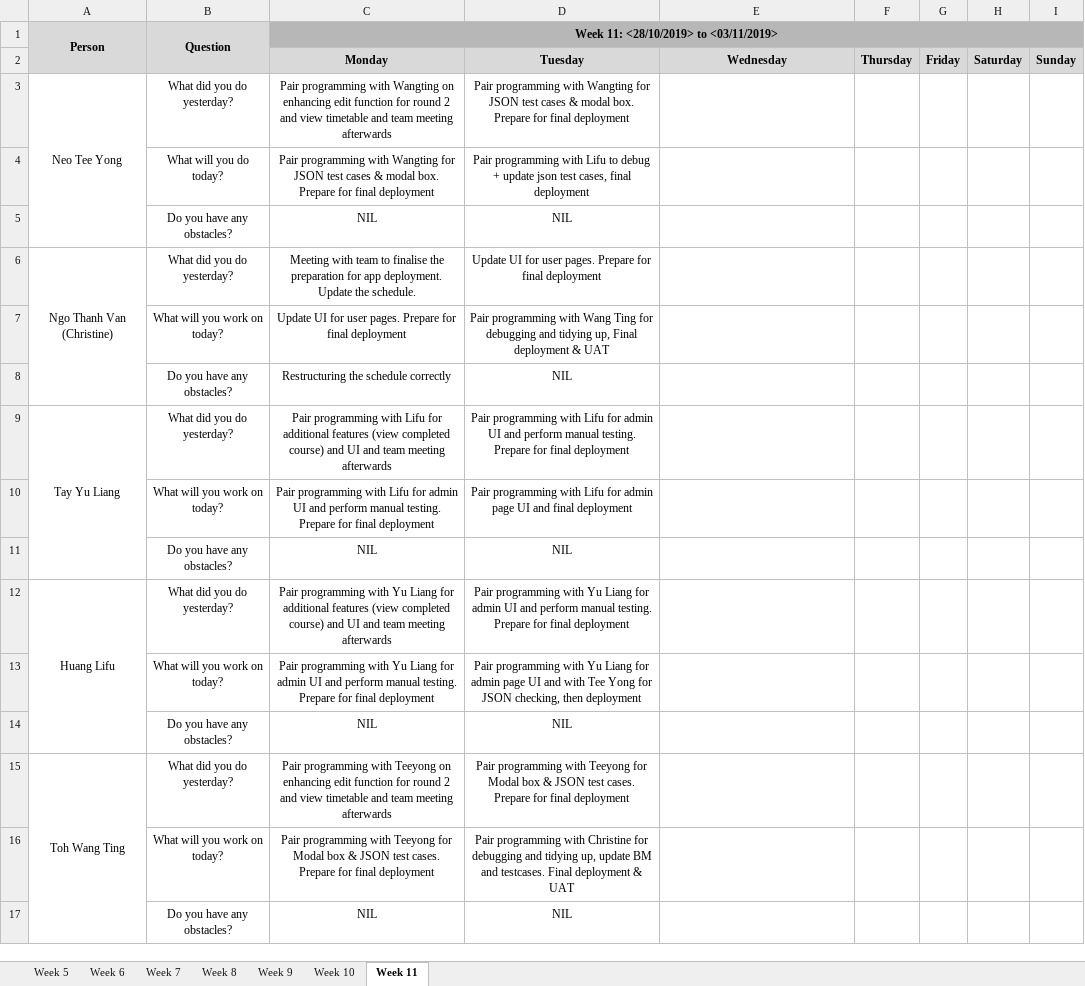
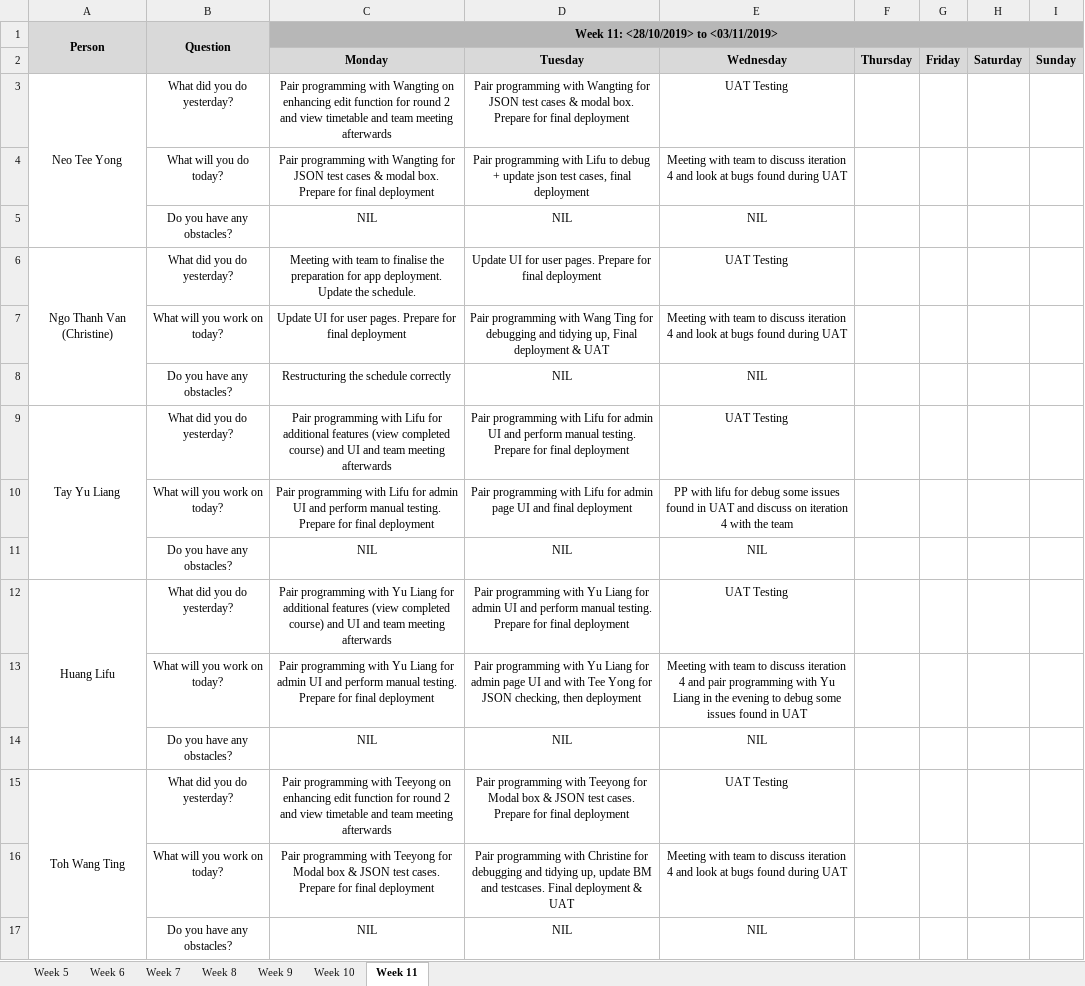
Before and after one commit to lifuhuang97/course-bidding-system, an Excel workbook: metrics/du.xlsx, sheet Week 11, drawn as a sheet; values as stored, in another font and other column widths than the file's, no borders; the diff names each change by its address in the sheet, - before the commit and + after, or states it on an @@ line.

Commit message:
Update du.xlsx

```diff
--- a/metrics/du.xlsx (sheet Week 11)
+++ b/metrics/du.xlsx (sheet Week 11)
-E3: (empty)
+E3: UAT Testing
-E4: (empty)
+E4: Meeting with team to discuss iteration 4 and look at bugs found during UAT
-E5: (empty)
+E5: NIL
-E6: (empty)
+E6: UAT Testing
-E7: (empty)
+E7: Meeting with team to discuss iteration 4 and look at bugs found during UAT
-E8: (empty)
+E8: NIL
-E9: (empty)
+E9: UAT Testing
-E10: (empty)
+E10: PP with lifu for debug some issues found in UAT and discuss on iteration 4 with the team
-E11: (empty)
+E11: NIL
-E12: (empty)
+E12: UAT Testing
-E13: (empty)
+E13: Meeting with team to discuss iteration 4 and pair programming with Yu Liang in the evening to debug some issues found in UAT
-E14: (empty)
+E14: NIL
-E15: (empty)
+E15: UAT Testing
-E16: (empty)
+E16: Meeting with team to discuss iteration 4 and look at bugs found during UAT
-E17: (empty)
+E17: NIL
```
